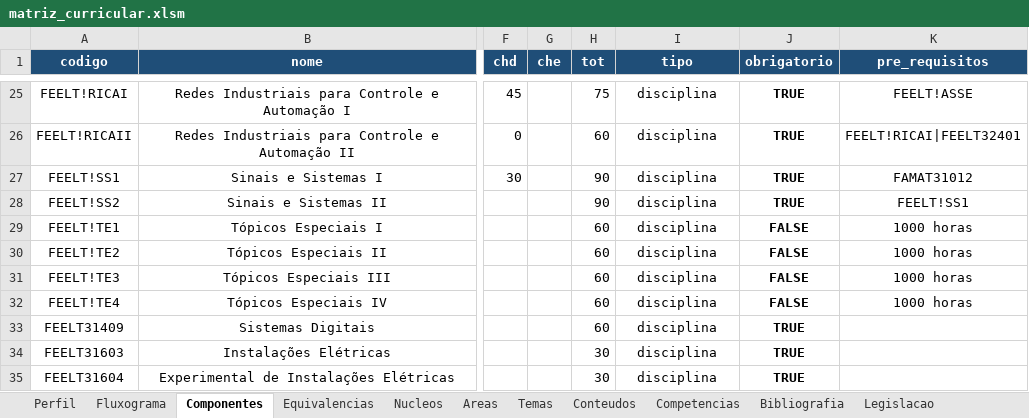
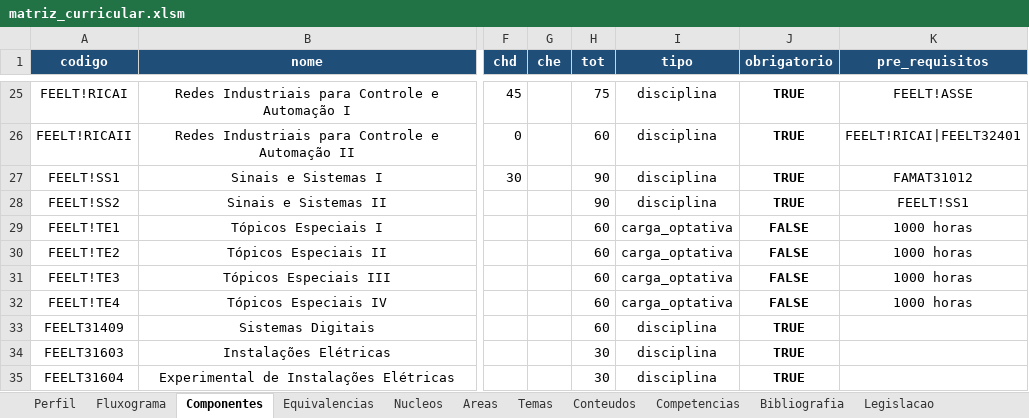
Before and after one commit to LASEC-UFU/ppc_generator, an Excel workbook: dados/tecnologo_automacao_2027_1/matriz_curricular.xlsm, sheet Componentes, drawn as a sheet; only a part is shown, gaps mark what is left out; values as stored, in another font and other column widths than the file's, no borders; conditional formats not drawn; the diff names each change by its address in the sheet, - before the commit and + after, or states it on an @@ line.

```diff
--- a/dados/tecnologo_automacao_2027_1/matriz_curricular.xlsm (sheet Componentes)
+++ b/dados/tecnologo_automacao_2027_1/matriz_curricular.xlsm (sheet Componentes)
-I29:I32 (tipo): disciplina
+I29:I32 (tipo): carga_optativa
```
Also changed, not shown: sheet Fluxograma, sheet Nucleos, sheet Areas, charts or pictures, 2 other files.
